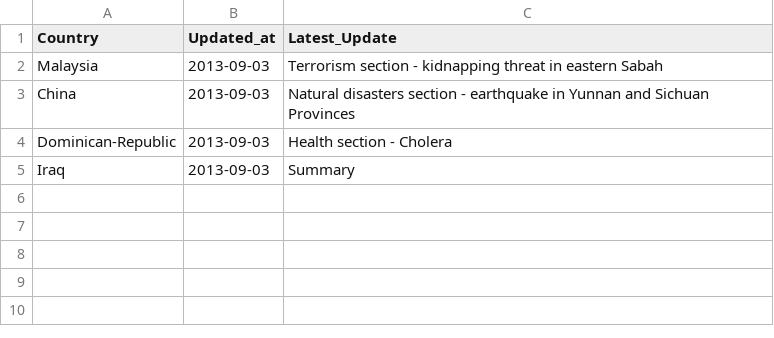
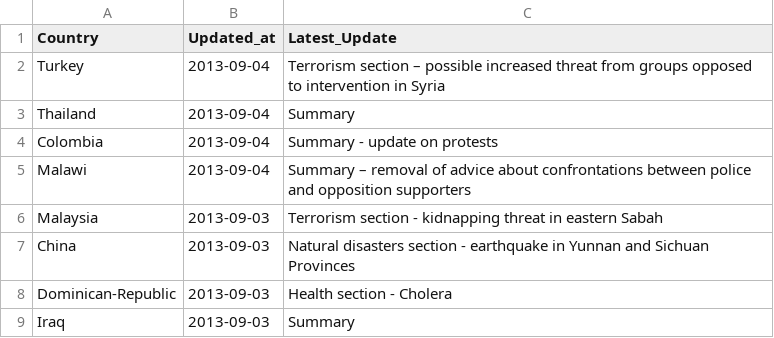
Before and after one commit to DPCollins/FCO2, a CSV file: TopUps.csv, drawn as a sheet.

Commit message:
automated update

```diff
--- a/TopUps.csv
+++ b/TopUps.csv
@@ -1,2 +1,6 @@
 Country,Updated_at,Latest_Update
+Turkey,2013-09-04, Terrorism section – possible increased threat from groups opposed to intervention in Syria
+Thailand,2013-09-04, Summary
+Colombia,2013-09-04, Summary - update on protests
+Malawi,2013-09-04, Summary – removal of advice about confrontations between police and opposition supporters
 Malaysia,2013-09-03, Terrorism section - kidnapping threat in eastern Sabah
```
